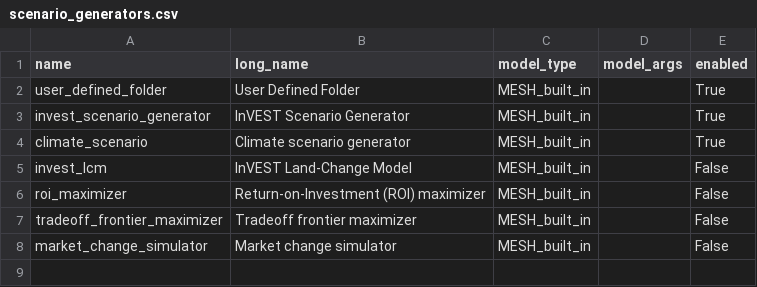
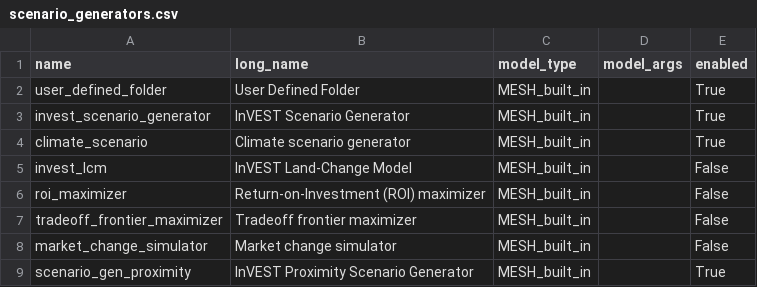
Before and after one commit to natcap/mesh, a CSV file: settings/scenario_generators.csv, drawn as a sheet; the diff names each change by its address in the sheet, - before the commit and + after, or states it on an @@ line.

Commit message:
re #30 adding proximity SG to the default settings file
the current SG is broken, but there is a proximity based SG that I added
so there is something functinal

```diff
--- a/settings/scenario_generators.csv
+++ b/settings/scenario_generators.csv
+row 9: scenario_gen_proximity | InVEST Proximity Scenario Generator | MESH_built_in |  | True
```
